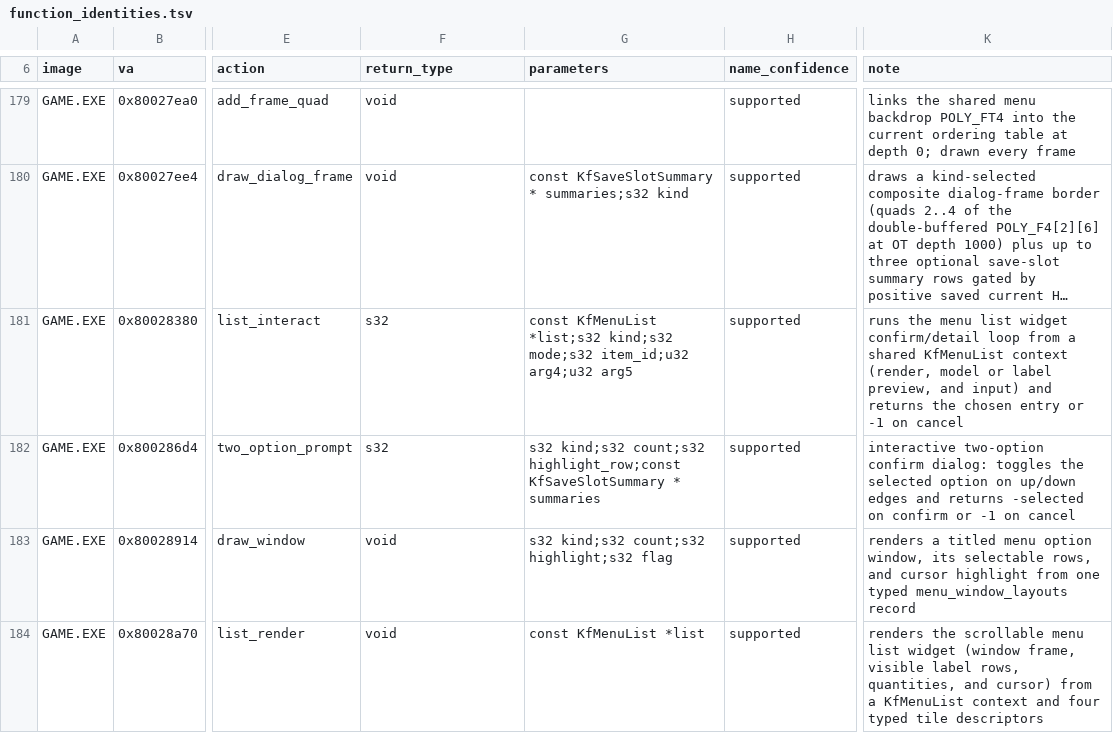
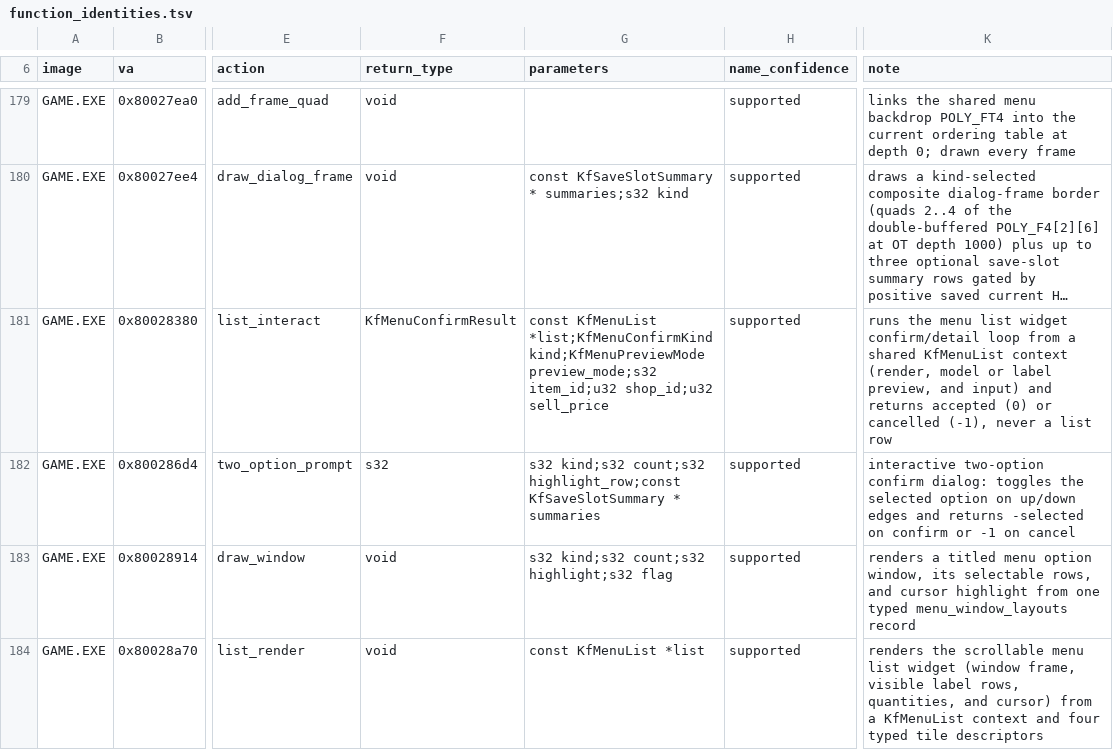
Before and after one commit to sushi-shi/kings-field-decomp, a TSV file: config/retail/function_identities.tsv, drawn as a sheet; only a part is shown, gaps mark what is left out; long unchanged cells end in …; the diff names each change by its address in the sheet, - before the commit and + after, or states it on an @@ line.

Commit message:
names: type menu confirmation choices and outcomes

```diff
--- a/config/retail/function_identities.tsv
+++ b/config/retail/function_identities.tsv
-F181 (return_type): s32
+F181 (return_type): KfMenuConfirmResult
-G181 (parameters): const KfMenuList *list;s32 kind;s32 mode;s32 item_id;u32 arg4;u32 arg5
+G181 (parameters): const KfMenuList *list;KfMenuConfirmKind kind;KfMenuPreviewMode preview_mode;s32 item_id;u32 shop_id;u32 sell_price
-K181 (note): …and returns the chosen entry or -1 on cancel
+K181 (note): …and returns accepted (0) or cancelled (-1), never a list row
```
Also changed, not shown: config/evidence/game_semantic_menu_list.tsv, 13 other files.
